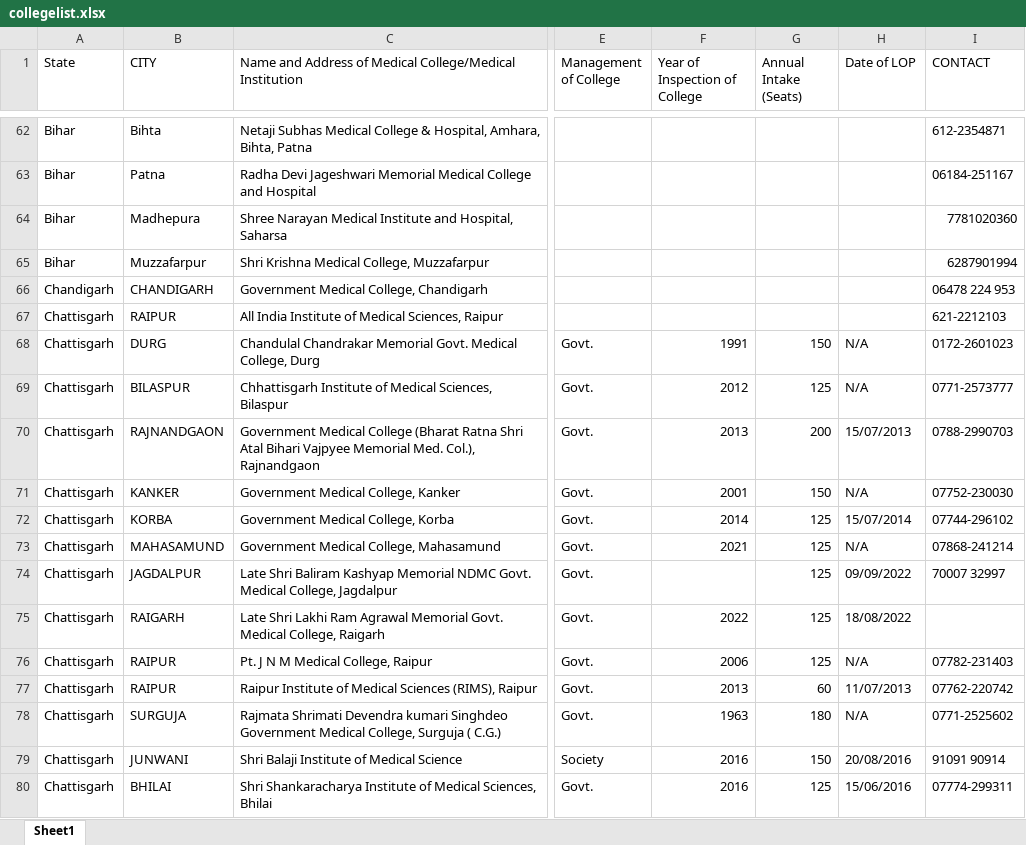
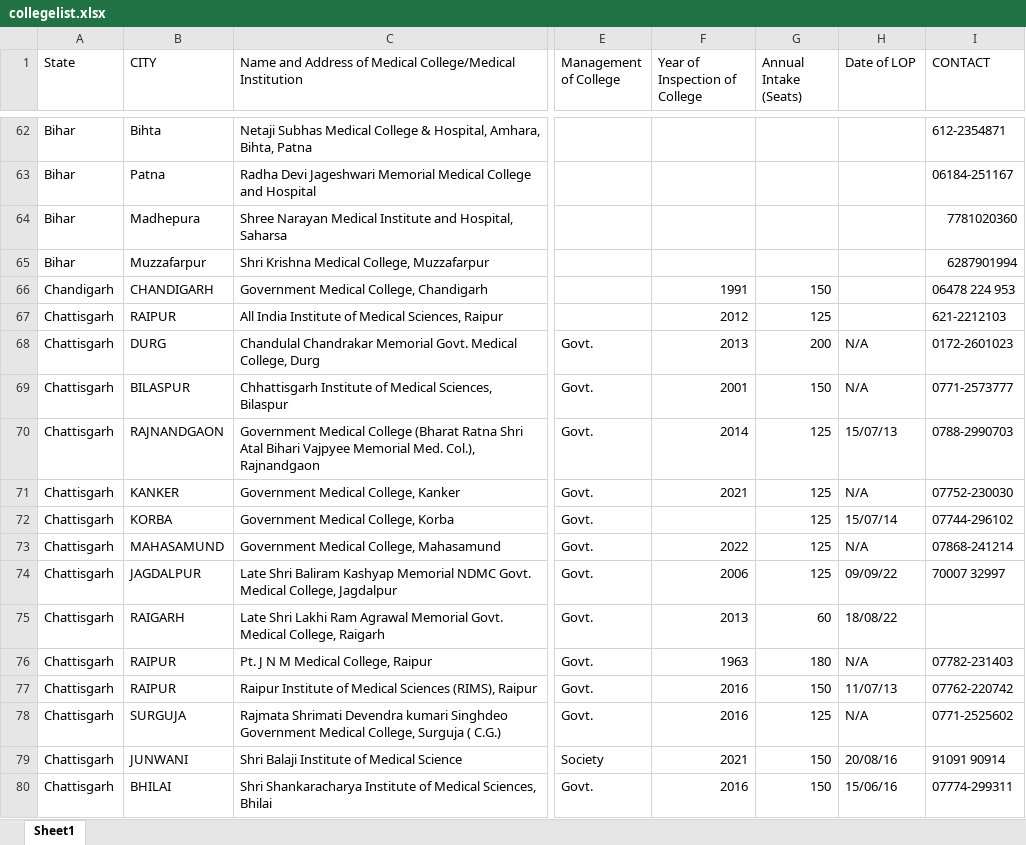
Before and after one commit to iamjigarchauhan/neetnavigator, an Excel workbook: public/collegelist.xlsx, sheet Sheet1, drawn as a sheet; only a part is shown, gaps mark what is left out; values as stored, in another font and other column widths than the file's, no cell formats; the diff covers the shown part only; the diff names each change by its address in the sheet, - before the commit and + after, or states it on an @@ line.

```diff
--- a/public/collegelist.xlsx (sheet Sheet1)
+++ b/public/collegelist.xlsx (sheet Sheet1)
-F66 (Year of Inspection of College): (empty)
+F66 (Year of Inspection of College): 1991
-G66 (Annual Intake (Seats)): (empty)
+G66 (Annual Intake (Seats)): 150
-F67 (Year of Inspection of College): (empty)
+F67 (Year of Inspection of College): 2012
-G67 (Annual Intake (Seats)): (empty)
+G67 (Annual Intake (Seats)): 125
-F68 (Year of Inspection of College): 1991
+F68 (Year of Inspection of College): 2013
-G68 (Annual Intake (Seats)): 150
+G68 (Annual Intake (Seats)): 200
-F69 (Year of Inspection of College): 2012
+F69 (Year of Inspection of College): 2001
-G69 (Annual Intake (Seats)): 125
+G69 (Annual Intake (Seats)): 150
-F70 (Year of Inspection of College): 2013
+F70 (Year of Inspection of College): 2014
-G70 (Annual Intake (Seats)): 200
+G70 (Annual Intake (Seats)): 125
-H70 (Date of LOP): 15/07/2013
+H70 (Date of LOP): 15/07/13
-F71 (Year of Inspection of College): 2001
+F71 (Year of Inspection of College): 2021
-G71 (Annual Intake (Seats)): 150
+G71 (Annual Intake (Seats)): 125
-F72 (Year of Inspection of College): 2014
+F72 (Year of Inspection of College): (empty)
-H72 (Date of LOP): 15/07/2014
+H72 (Date of LOP): 15/07/14
-F73 (Year of Inspection of College): 2021
+F73 (Year of Inspection of College): 2022
-F74 (Year of Inspection of College): (empty)
+F74 (Year of Inspection of College): 2006
-H74 (Date of LOP): 09/09/2022
+H74 (Date of LOP): 09/09/22
-F75 (Year of Inspection of College): 2022
+F75 (Year of Inspection of College): 2013
-G75 (Annual Intake (Seats)): 125
+G75 (Annual Intake (Seats)): 60
-H75 (Date of LOP): 18/08/2022
+H75 (Date of LOP): 18/08/22
-F76 (Year of Inspection of College): 2006
+F76 (Year of Inspection of College): 1963
-G76 (Annual Intake (Seats)): 125
+G76 (Annual Intake (Seats)): 180
-F77 (Year of Inspection of College): 2013
+F77 (Year of Inspection of College): 2016
-G77 (Annual Intake (Seats)): 60
+G77 (Annual Intake (Seats)): 150
-H77 (Date of LOP): 11/07/2013
+H77 (Date of LOP): 11/07/13
-F78 (Year of Inspection of College): 1963
+F78 (Year of Inspection of College): 2016
-G78 (Annual Intake (Seats)): 180
+G78 (Annual Intake (Seats)): 125
-F79 (Year of Inspection of College): 2016
+F79 (Year of Inspection of College): 2021
-H79 (Date of LOP): 20/08/2016
+H79 (Date of LOP): 20/08/16
-G80 (Annual Intake (Seats)): 125
+G80 (Annual Intake (Seats)): 150
-H80 (Date of LOP): 15/06/2016
+H80 (Date of LOP): 15/06/16
```
Also changed, not shown: 1326 edited cells elsewhere in this sheet, cell formats, 7 other files.
